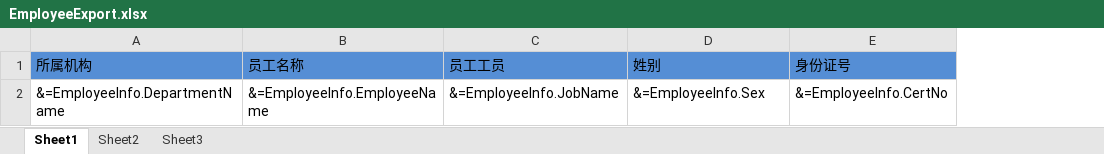
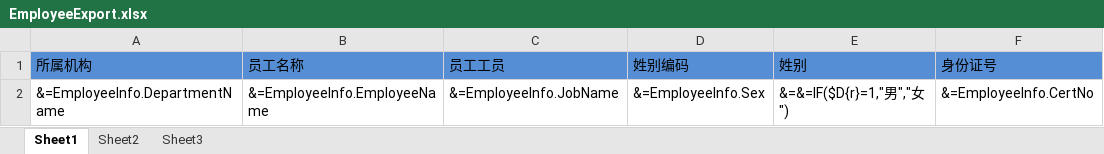
Before and after one commit to awpteam2015/OA2015, an Excel workbook: Project.WebApplication/TemplateFile/EmployeeExport.xlsx, sheet Sheet1, drawn as a sheet; only a part is shown; values as stored, in another font and other column widths than the file's, no borders; addresses are those after the commit; the diff names each change by its address in the sheet, - before the commit and + after, or states it on an @@ line.

```diff
--- a/Project.WebApplication/TemplateFile/EmployeeExport.xlsx (sheet Sheet1)
+++ b/Project.WebApplication/TemplateFile/EmployeeExport.xlsx (sheet Sheet1)
+column D (姓别编码), row 2: &=EmployeeInfo.Sex
-E2 (姓别): &=EmployeeInfo.Sex
+E2 (姓别): &=&=IF($D{r}=1,"男","女")
```
Also changed, not shown: 1 other file.
